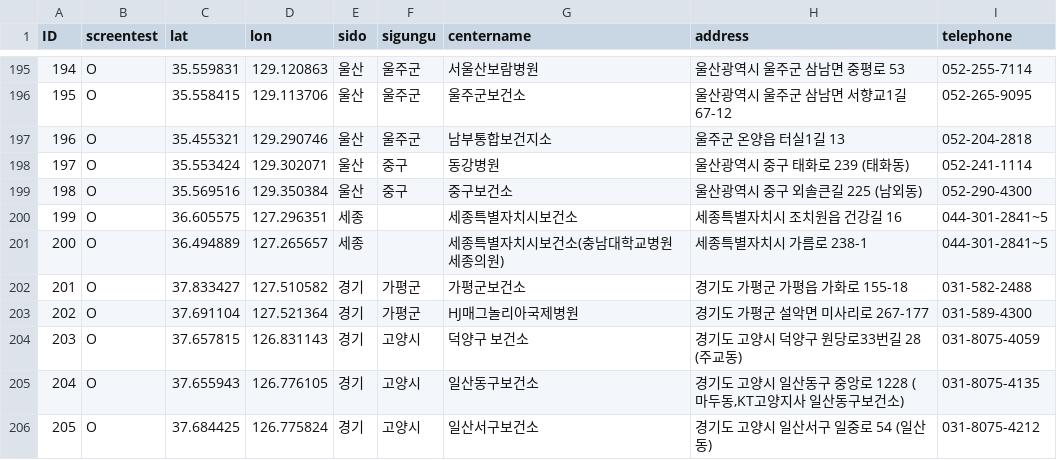
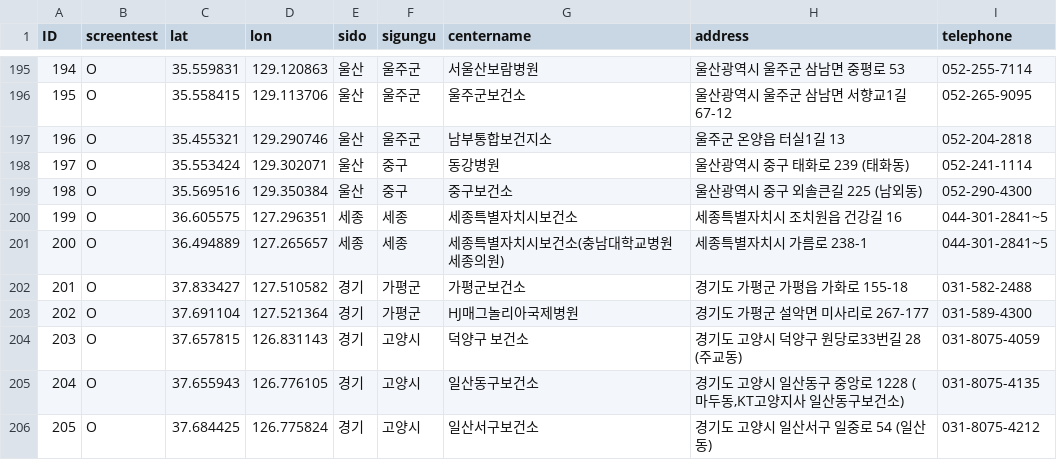
Before and after one commit to Yunjeong-Kim/covid19_south_korea, a CSV file: COVID19_screening_centers.csv, drawn as a sheet; only a part is shown, gaps mark what is left out.

Commit message:
Update COVID19_screening_centers.csv

```diff
--- a/COVID19_screening_centers.csv
+++ b/COVID19_screening_centers.csv
@@ -214,4 +214,4 @@
 198,O,35.569516,129.350384,울산,중구,중구보건소,울산광역시 중구 외솔큰길 225 (남외동),052-290-4300,,,,,,
-199,O,36.605575,127.296351,세종,,세종특별자치시보건소,세종특별자치시 조치원읍 건강길 16,044-301-2841~5,,,,,,
-200,O,36.494889,127.265657,세종,,세종특별자치시보건소(충남대학교병원세종의원),세종특별자치시 가름로 238-1,044-301-2841~5,,,,,,
+199,O,36.605575,127.296351,세종,세종,세종특별자치시보건소,세종특별자치시 조치원읍 건강길 16,044-301-2841~5,,,,,,
+200,O,36.494889,127.265657,세종,세종,세종특별자치시보건소(충남대학교병원세종의원),세종특별자치시 가름로 238-1,044-301-2841~5,,,,,,
 201,O,37.833427,127.510582,경기,가평군,가평군보건소,경기도 가평군 가평읍 가화로 155-18,031-582-2488,,,,,,
```
